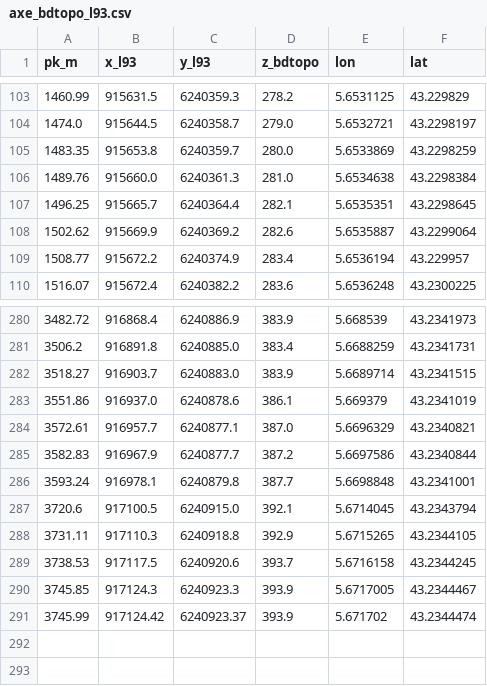
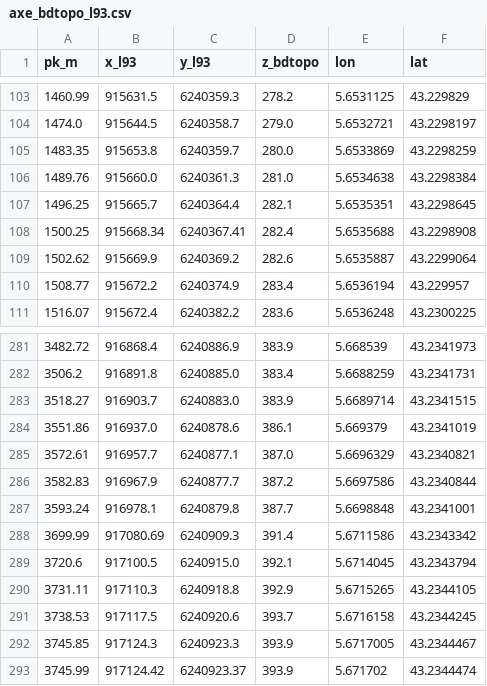
Before and after one commit to Vico1724/python, a CSV file: acr-montee-ceyreste/data/processed/axe_bdtopo_l93.csv, drawn as a sheet; only a part is shown, gaps mark what is left out; the diff names each change by its address in the sheet, - before the commit and + after, or states it on an @@ line.

```diff
--- a/acr-montee-ceyreste/data/processed/axe_bdtopo_l93.csv
+++ b/acr-montee-ceyreste/data/processed/axe_bdtopo_l93.csv
+row 108: 1500.25 | 915668.34 | 6240367.41 | 282.4 | 5.6535688 | 43.2298908
+row 288: 3699.99 | 917080.69 | 6240909.3 | 391.4 | 5.6711586 | 43.2343342
```
Also changed, not shown: acr-montee-ceyreste/data/processed/points_officiels_recales.csv, acr-montee-ceyreste/data/processed/troncons_es.csv, 29 other files.
